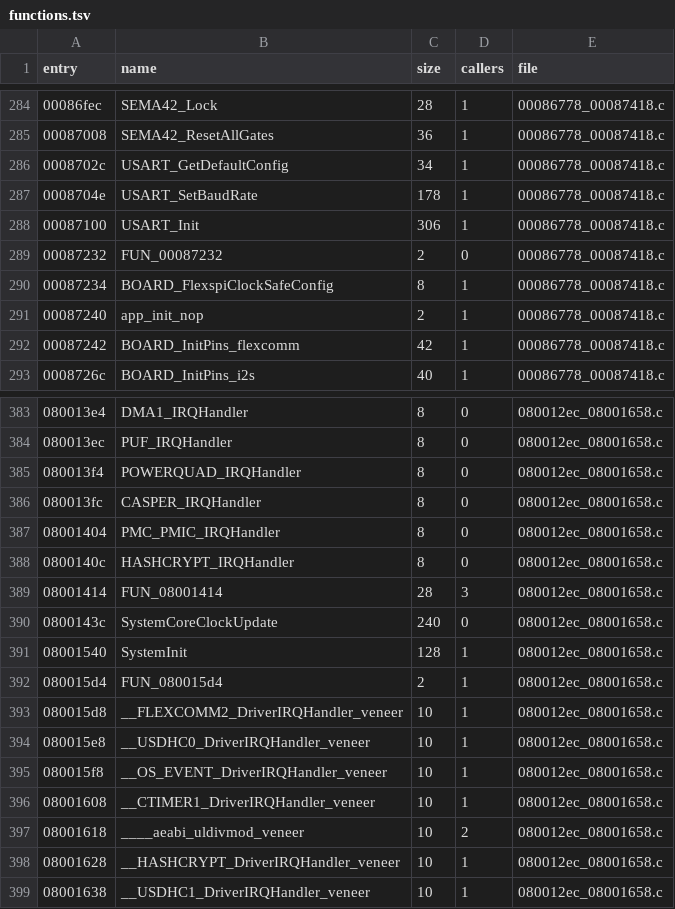
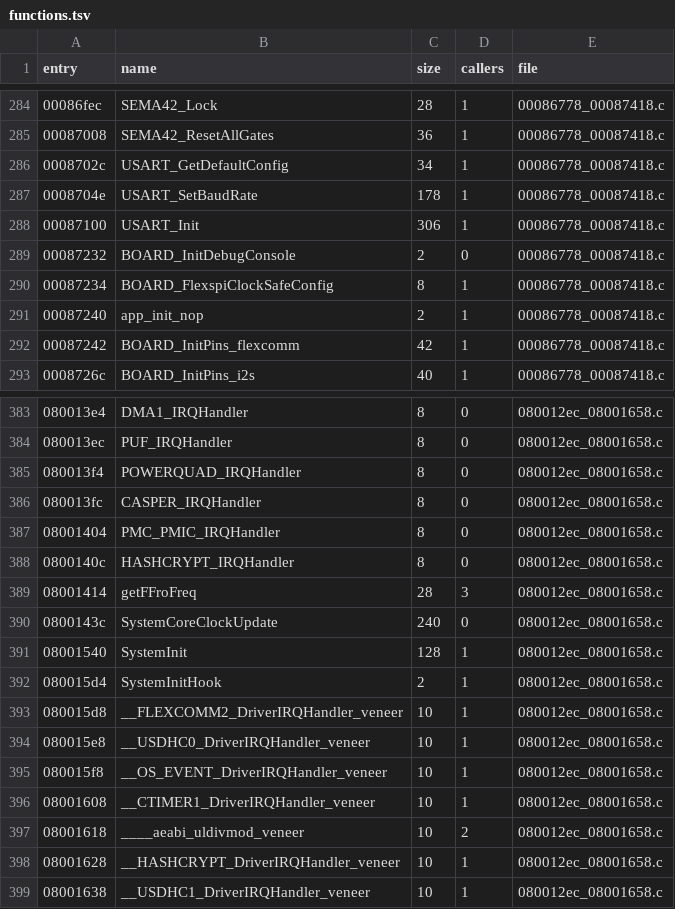
Before and after one commit to Reid-n0rc/FT-710_Firmware, a TSV file: decomp/ifdsp/m33/functions.tsv, drawn as a sheet; only a part is shown, gaps mark what is left out.

```diff
--- a/decomp/ifdsp/m33/functions.tsv
+++ b/decomp/ifdsp/m33/functions.tsv
@@ -288,3 +288,3 @@ entry	name	size	callers	file
 00087100	USART_Init	306	1	00086778_00087418.c
-00087232	FUN_00087232	2	0	00086778_00087418.c
+00087232	BOARD_InitDebugConsole	2	0	00086778_00087418.c
 00087234	BOARD_FlexspiClockSafeConfig	8	1	00086778_00087418.c
@@ -388,6 +388,6 @@ entry	name	size	callers	file
 0800140c	HASHCRYPT_IRQHandler	8	0	080012ec_08001658.c
-08001414	FUN_08001414	28	3	080012ec_08001658.c
+08001414	getFFroFreq	28	3	080012ec_08001658.c
 0800143c	SystemCoreClockUpdate	240	0	080012ec_08001658.c
 08001540	SystemInit	128	1	080012ec_08001658.c
-080015d4	FUN_080015d4	2	1	080012ec_08001658.c
+080015d4	SystemInitHook	2	1	080012ec_08001658.c
 080015d8	__FLEXCOMM2_DriverIRQHandler_veneer	10	1	080012ec_08001658.c
```
Also changed, not shown: tools/ghidra/names_ifdsp.T12d.tsv, 12 other files.
